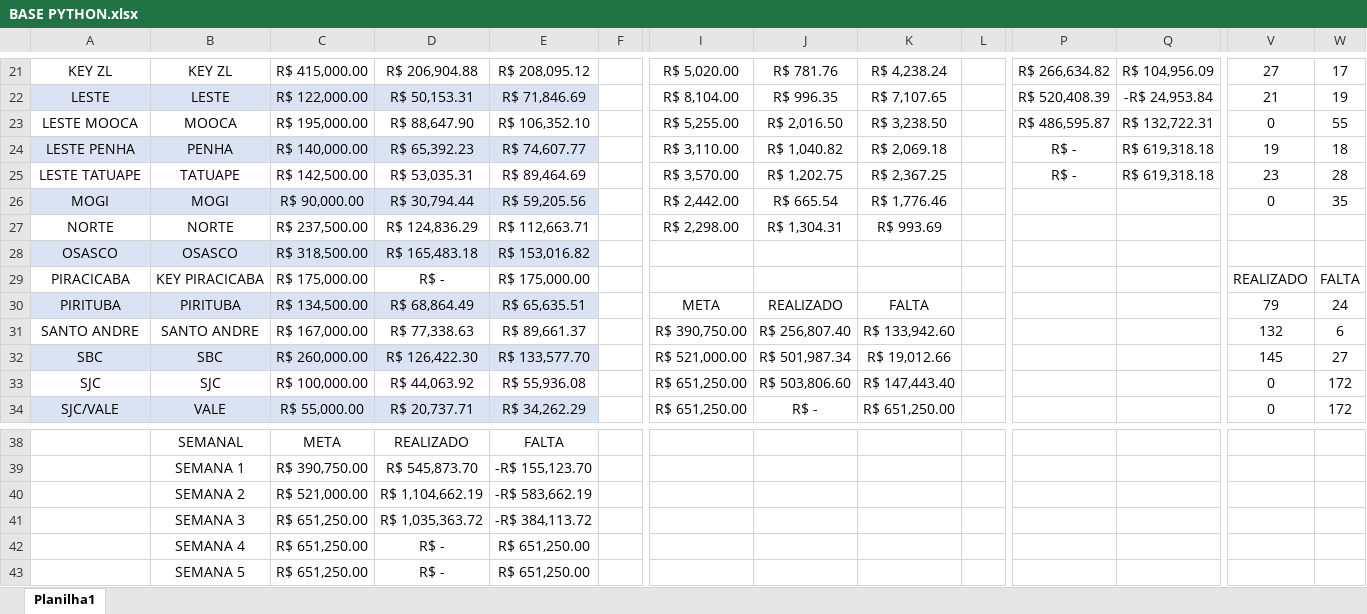
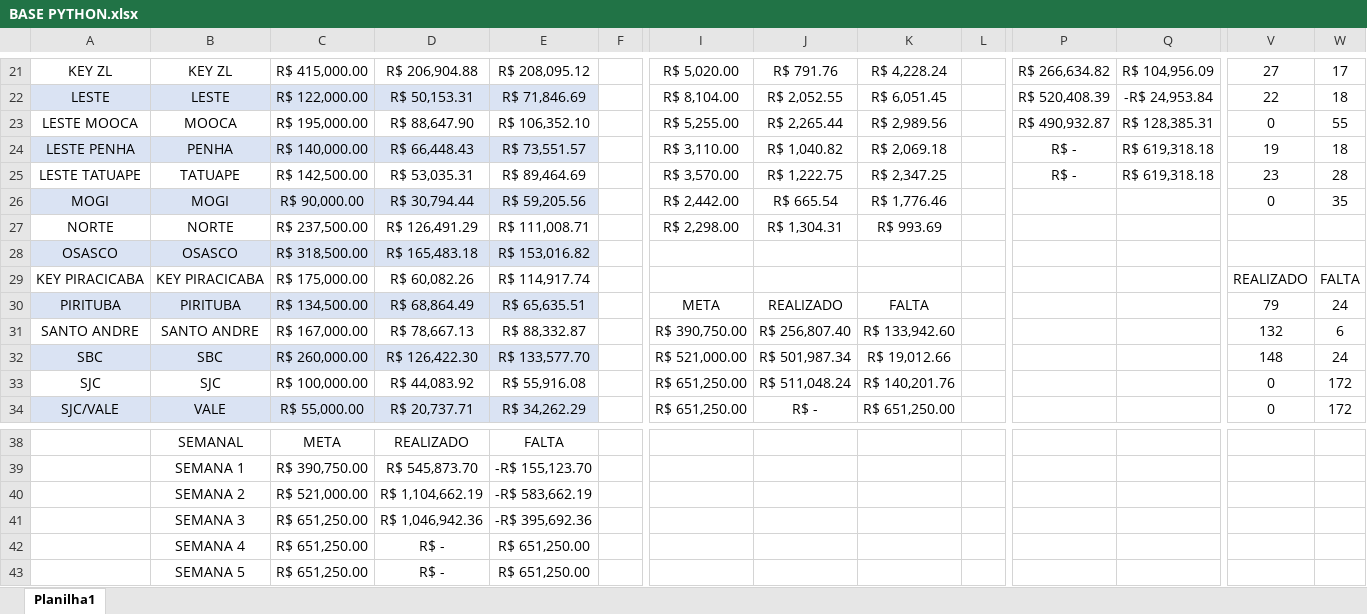
Before and after one commit to JoaoCanhadas/acompanhamento-diario, an Excel workbook: BASE PYTHON.xlsx, sheet Planilha1, drawn as a sheet; only a part is shown, gaps mark what is left out; values as stored, in another font and other column widths than the file's, no borders; table styles not drawn; the diff covers the shown part only; the diff names each change by its address in the sheet, - before the commit and + after, or states it on an @@ line.

```diff
--- a/BASE PYTHON.xlsx (sheet Planilha1)
+++ b/BASE PYTHON.xlsx (sheet Planilha1)
-J21: R$ 781.76
+J21: R$ 791.76
-K21: R$ 4,238.24
+K21: R$ 4,228.24
-J22: R$ 996.35
+J22: R$ 2,052.55
-K22: R$ 7,107.65
+K22: R$ 6,051.45
-V22: 21
+V22: 22
-W22: 19
+W22: 18
-J23: R$ 2,016.50
+J23: R$ 2,265.44
-K23: R$ 3,238.50
+K23: R$ 2,989.56
-P23: R$ 486,595.87
+P23: R$ 490,932.87
-Q23: R$ 132,722.31
+Q23: R$ 128,385.31
-D24: R$ 65,392.23
+D24: R$ 66,448.43
-E24: R$ 74,607.77
+E24: R$ 73,551.57
-J25: R$ 1,202.75
+J25: R$ 1,222.75
-K25: R$ 2,367.25
+K25: R$ 2,347.25
-D27: R$ 124,836.29
+D27: R$ 126,491.29
-E27: R$ 112,663.71
+E27: R$ 111,008.71
-A29: PIRACICABA
+A29: KEY PIRACICABA
-D29: R$ -
+D29: R$ 60,082.26
-E29: R$ 175,000.00
+E29: R$ 114,917.74
-D31: R$ 77,338.63
+D31: R$ 78,667.13
-E31: R$ 89,661.37
+E31: R$ 88,332.87
-V32: 145
+V32: 148
-W32: 27
+W32: 24
-D33: R$ 44,063.92
+D33: R$ 44,083.92
-E33: R$ 55,936.08
+E33: R$ 55,916.08
-J33: R$ 503,806.60
+J33: R$ 511,048.24
-K33: R$ 147,443.40
+K33: R$ 140,201.76
-D41: R$ 1,035,363.72
+D41: R$ 1,046,942.36
-E41: -R$ 384,113.72
+E41: -R$ 395,692.36
```
Also changed, not shown: 31 edited cells elsewhere in this sheet.
